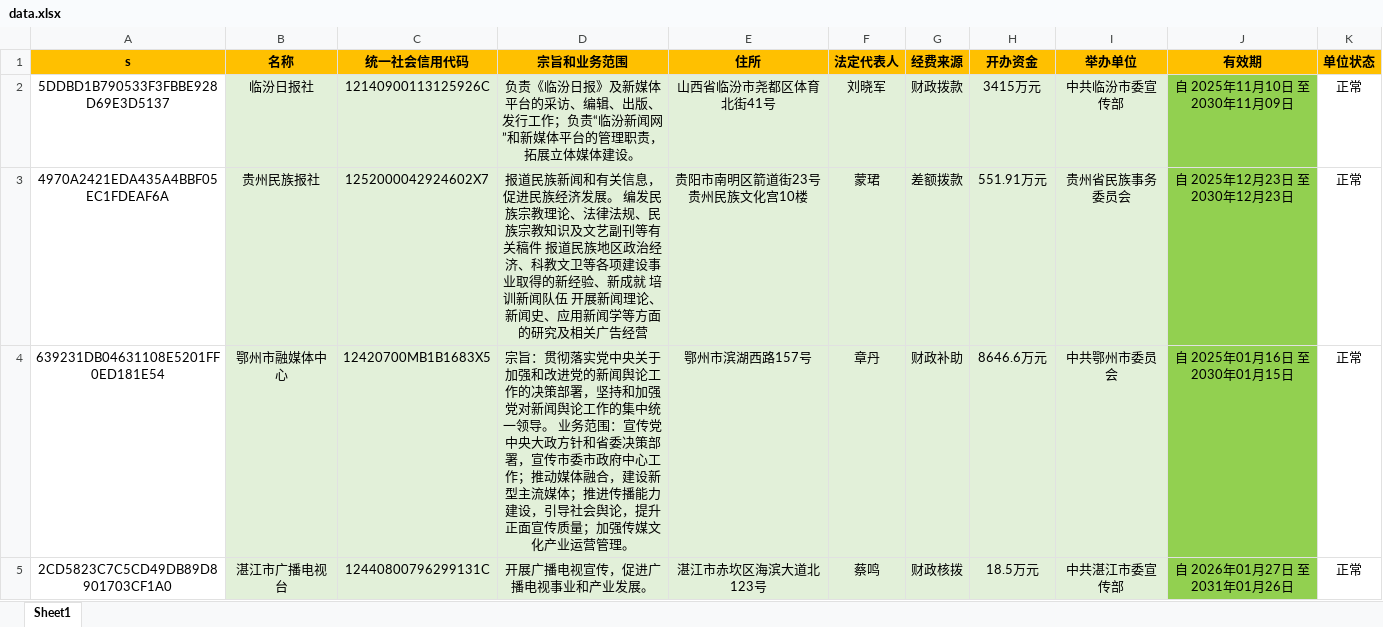
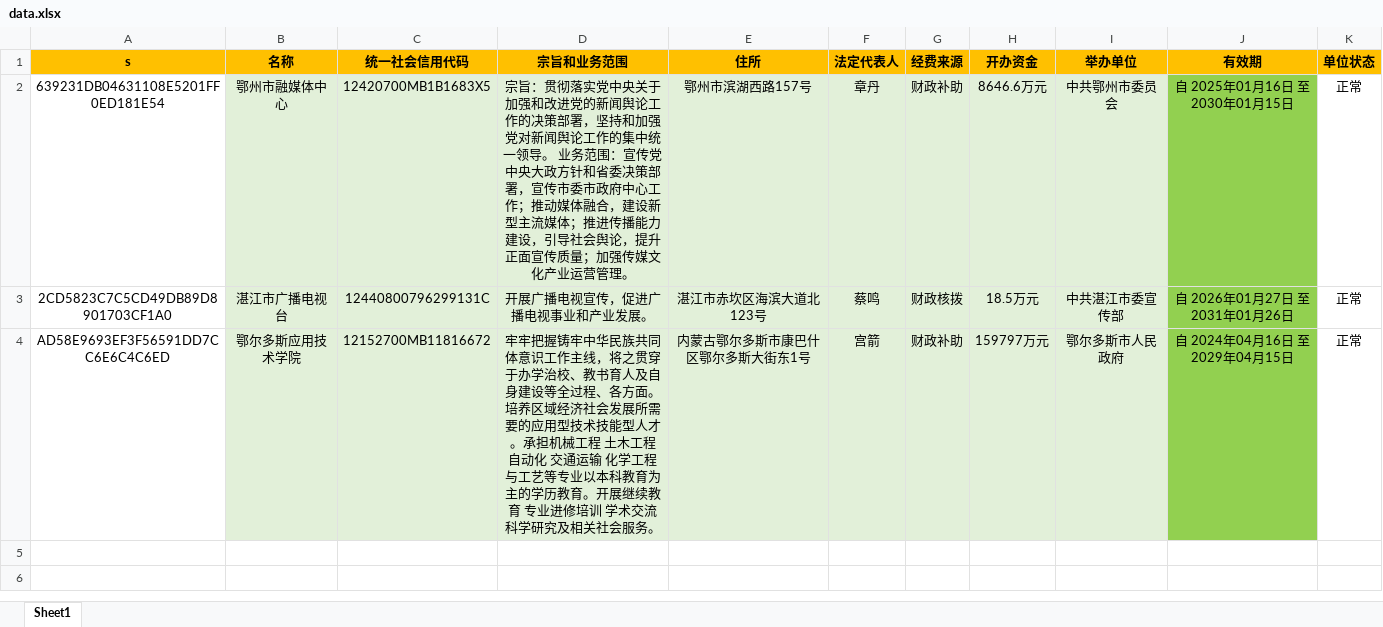
Before and after one commit to search-gjsy-gov/sydwCx, an Excel workbook: data.xlsx, sheet Sheet1, drawn as a sheet; values as stored, in another font and other column widths than the file's, no borders; removed rows and columns are numbered as before the commit, all else as after; the diff names each change by its address in the sheet, - before the commit and + after, or states it on an @@ line.

Commit message:
Add files via upload

```diff
--- a/data.xlsx (sheet Sheet1)
+++ b/data.xlsx (sheet Sheet1)
-row 2: 5DDBD1B790533F3FBBE928D69E3D5137 | 临汾日报社 | 12140900113125926C | 负责《临汾日报》及新媒体平台的采访、编辑、出版、发行工作；负责“临汾新闻网”和新媒体平台的管理职责，拓展立体媒体建设。 | 山西省临汾市尧都区体育北街41号 | 刘晓军 | 财政拨款 | 3415万元 | 中共临汾市委宣传部 | 自 2025年11月10日 至 2030年11月09日 | 正常
-row 3: 4970A2421EDA435A4BBF05EC1FDEAF6A | 贵州民族报社 | 1252000042924602X7 | 报道民族新闻和有关信息，促进民族经济发展。 编发民族宗教理论、法律法规、民族宗教知识及文艺副刊等有关稿件 报道民族地区政治经济、科教文卫等各项建设事业取得的新经验、新成就 培训新闻队伍 开展新闻理论、新闻史、应用新闻学等方面的研究及相关广告经营 | 贵阳市南明区箭道街23号贵州民族文化宫10楼 | 蒙珺 | 差额拨款 | 551.91万元 | 贵州省民族事务委员会 | 自 2025年12月23日 至 2030年12月23日 | 正常
+row 4: AD58E9693EF3F56591DD7CC6E6C4C6ED | 鄂尔多斯应用技术学院 | 12152700MB11816672 | 牢牢把握铸牢中华民族共同体意识工作主线，将之贯穿于办学治校、教书育人及自身建设等全过程、各方面。培养区域经济社会发展所需要的应用型技术技能型人才。承担机械工程 土木工程 自动化 交通运输 化学工程与工艺等专业以本科教育为主的学历教育。开展继续教育 专业进修培训 学术交流 科学研究及相关社会服务。 | 内蒙古鄂尔多斯市康巴什区鄂尔多斯大街东1号 | 宫箭 | 财政补助 | 159797万元 | 鄂尔多斯市人民政府 | 自 2024年04月16日 至 2029年04月15日 | 正常
```
